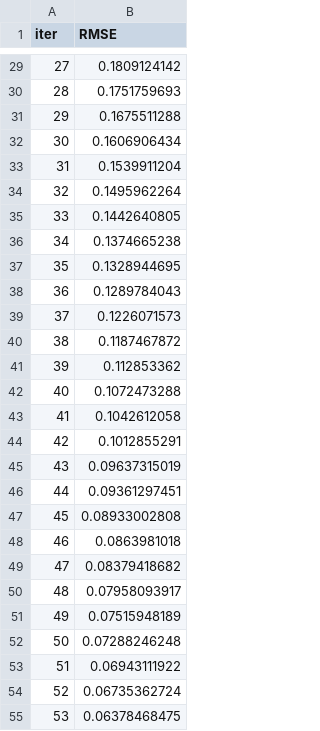
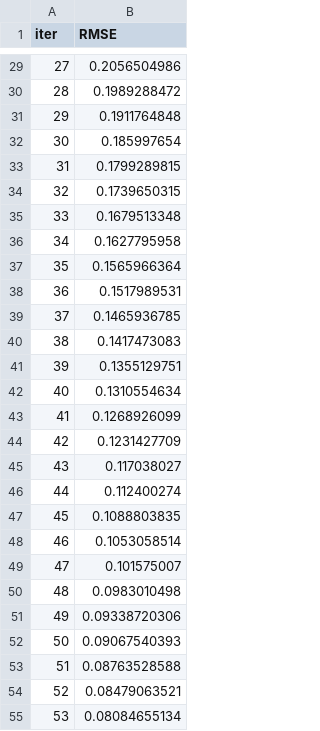
Before and after one commit to abiadf/silofuse_timeseries, a TSV file: catboost_info/learn_error.tsv, drawn as a sheet; only a part is shown, gaps mark what is left out; the diff covers the shown part only.

```diff
--- a/catboost_info/learn_error.tsv
+++ b/catboost_info/learn_error.tsv
@@ -29,27 +29,27 @@ iter	RMSE
-27	0.1809124142
-28	0.1751759693
-29	0.1675511288
-30	0.1606906434
-31	0.1539911204
-32	0.1495962264
-33	0.1442640805
-34	0.1374665238
-35	0.1328944695
-36	0.1289784043
-37	0.1226071573
-38	0.1187467872
-39	0.112853362
-40	0.1072473288
-41	0.1042612058
-42	0.1012855291
-43	0.09637315019
-44	0.09361297451
-45	0.08933002808
-46	0.0863981018
-47	0.08379418682
-48	0.07958093917
-49	0.07515948189
-50	0.07288246248
-51	0.06943111922
-52	0.06735362724
-53	0.06378468475
+27	0.2056504986
+28	0.1989288472
+29	0.1911764848
+30	0.185997654
+31	0.1799289815
+32	0.1739650315
+33	0.1679513348
+34	0.1627795958
+35	0.1565966364
+36	0.1517989531
+37	0.1465936785
+38	0.1417473083
+39	0.1355129751
+40	0.1310554634
+41	0.1268926099
+42	0.1231427709
+43	0.117038027
+44	0.112400274
+45	0.1088803835
+46	0.1053058514
+47	0.101575007
+48	0.0983010498
+49	0.09338720306
+50	0.09067540393
+51	0.08763528588
+52	0.08479063521
+53	0.08084655134
```
Also changed, not shown: 73 edited cells elsewhere in this file, catboost_info/time_left.tsv, 4 other files.
